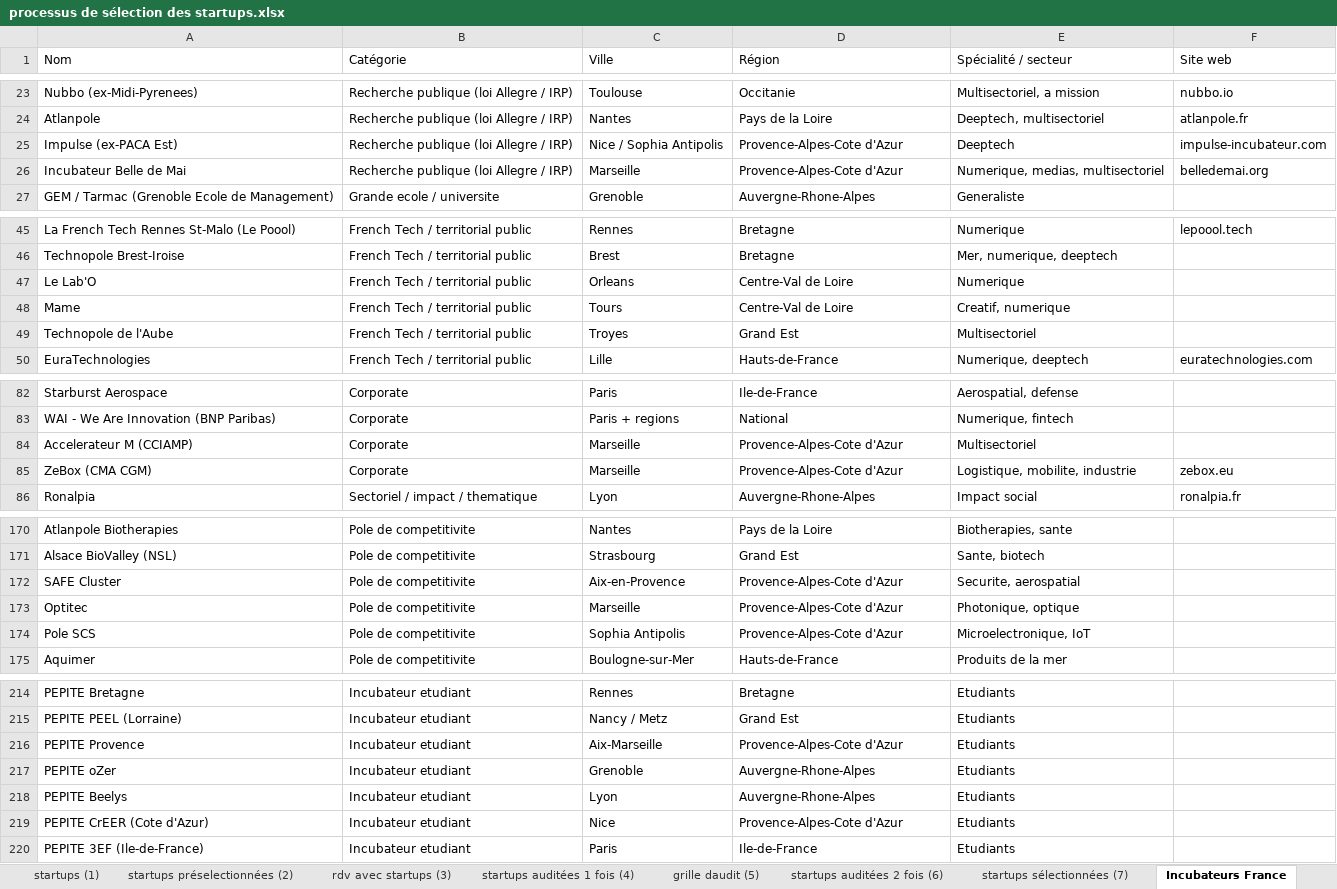
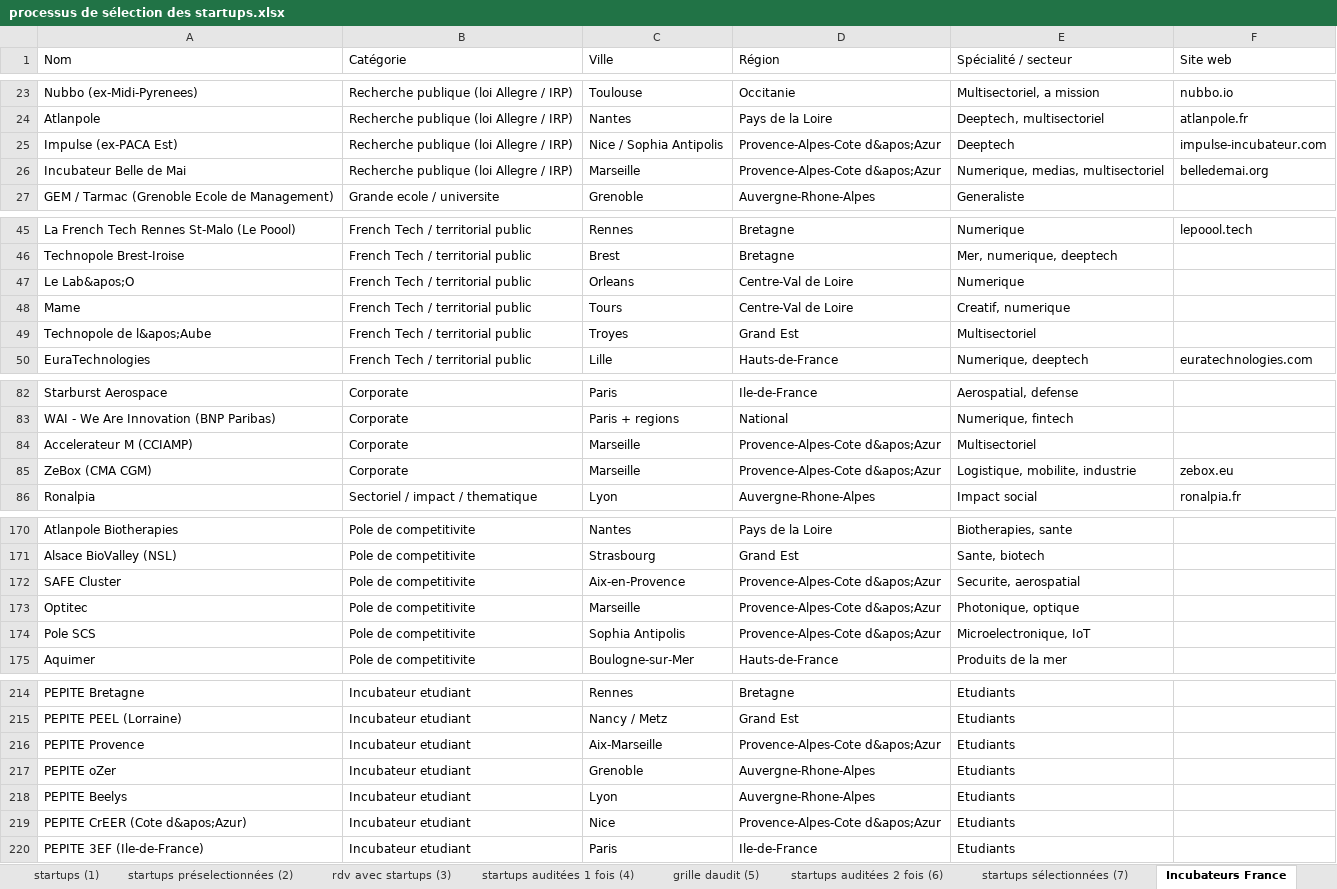
Before and after one commit to BaptisteFaisy/Tracking-startup, an Excel workbook: processus de sélection des startups.xlsx, sheet Incubateurs France, drawn as a sheet; only a part is shown, gaps mark what is left out; values as stored, in another font and other column widths than the file's, no borders; the diff covers the shown part only; the diff names each change by its address in the sheet, - before the commit and + after, or states it on an @@ line.

```diff
--- a/processus de sélection des startups.xlsx (sheet Incubateurs France)
+++ b/processus de sélection des startups.xlsx (sheet Incubateurs France)
-D25:D26 (Région): Provence-Alpes-Cote d'Azur
+D25:D26 (Région): Provence-Alpes-Cote d&apos;Azur
-A47 (Nom): Le Lab'O
+A47 (Nom): Le Lab&apos;O
-A49 (Nom): Technopole de l'Aube
+A49 (Nom): Technopole de l&apos;Aube
-D84:D85 (Région): Provence-Alpes-Cote d'Azur
+D84:D85 (Région): Provence-Alpes-Cote d&apos;Azur
-D172:D174 (Région): Provence-Alpes-Cote d'Azur
+D172:D174 (Région): Provence-Alpes-Cote d&apos;Azur
-D216 (Région): Provence-Alpes-Cote d'Azur
+D216 (Région): Provence-Alpes-Cote d&apos;Azur
-A219 (Nom): PEPITE CrEER (Cote d'Azur)
+A219 (Nom): PEPITE CrEER (Cote d&apos;Azur)
-D219 (Région): Provence-Alpes-Cote d'Azur
+D219 (Région): Provence-Alpes-Cote d&apos;Azur
```
Also changed, not shown: 32 edited cells elsewhere in this sheet, sheet grille daudit (5), sheet Village by CA, sheet startups sélectionnées (7).
